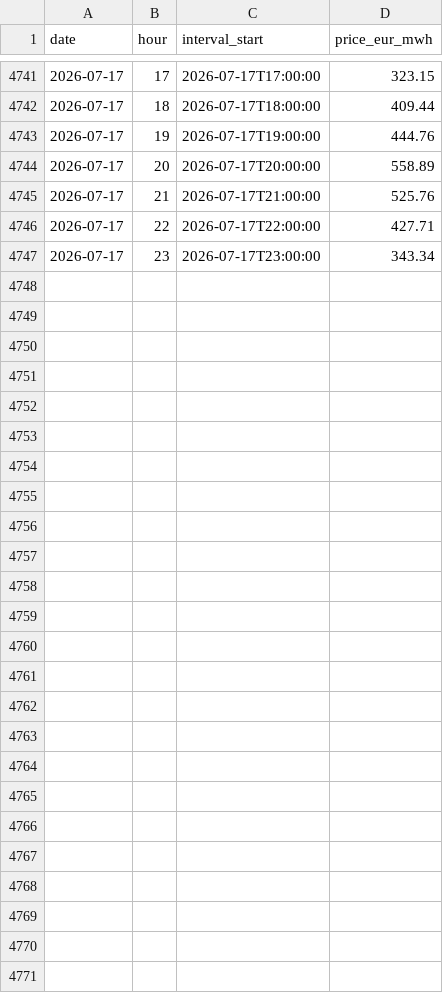
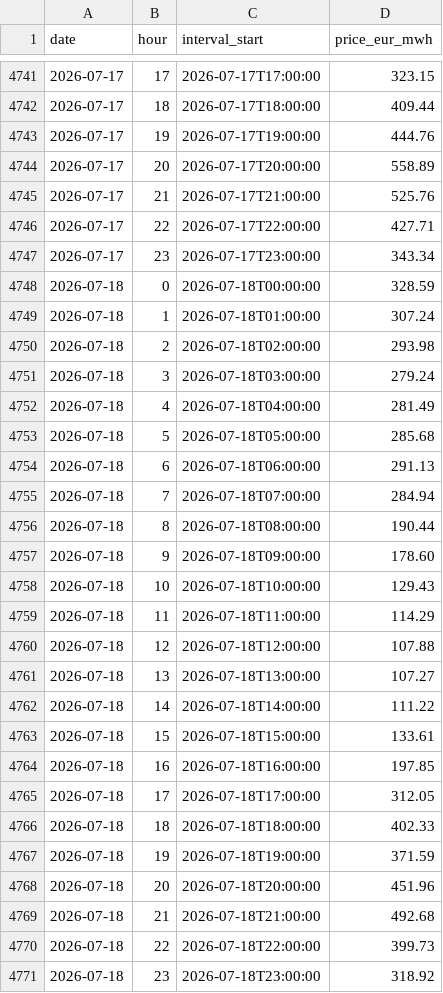
Before and after one commit to stranma/algo-energy-web, a CSV file: data/ro/da-hourly/2026.csv, drawn as a sheet; only a part is shown, gaps mark what is left out.

```diff
--- a/data/ro/da-hourly/2026.csv
+++ b/data/ro/da-hourly/2026.csv
@@ -4747 +4747,25 @@ date,hour,interval_start,price_eur_mwh
 2026-07-17,23,2026-07-17T23:00:00,343.34
+2026-07-18,0,2026-07-18T00:00:00,328.59
+2026-07-18,1,2026-07-18T01:00:00,307.24
+2026-07-18,2,2026-07-18T02:00:00,293.98
+2026-07-18,3,2026-07-18T03:00:00,279.24
+2026-07-18,4,2026-07-18T04:00:00,281.49
+2026-07-18,5,2026-07-18T05:00:00,285.68
+2026-07-18,6,2026-07-18T06:00:00,291.13
+2026-07-18,7,2026-07-18T07:00:00,284.94
+2026-07-18,8,2026-07-18T08:00:00,190.44
+2026-07-18,9,2026-07-18T09:00:00,178.60
+2026-07-18,10,2026-07-18T10:00:00,129.43
+2026-07-18,11,2026-07-18T11:00:00,114.29
+2026-07-18,12,2026-07-18T12:00:00,107.88
+2026-07-18,13,2026-07-18T13:00:00,107.27
+2026-07-18,14,2026-07-18T14:00:00,111.22
+2026-07-18,15,2026-07-18T15:00:00,133.61
+2026-07-18,16,2026-07-18T16:00:00,197.85
+2026-07-18,17,2026-07-18T17:00:00,312.05
+2026-07-18,18,2026-07-18T18:00:00,402.33
+2026-07-18,19,2026-07-18T19:00:00,371.59
+2026-07-18,20,2026-07-18T20:00:00,451.96
+2026-07-18,21,2026-07-18T21:00:00,492.68
+2026-07-18,22,2026-07-18T22:00:00,399.73
+2026-07-18,23,2026-07-18T23:00:00,318.92
```
